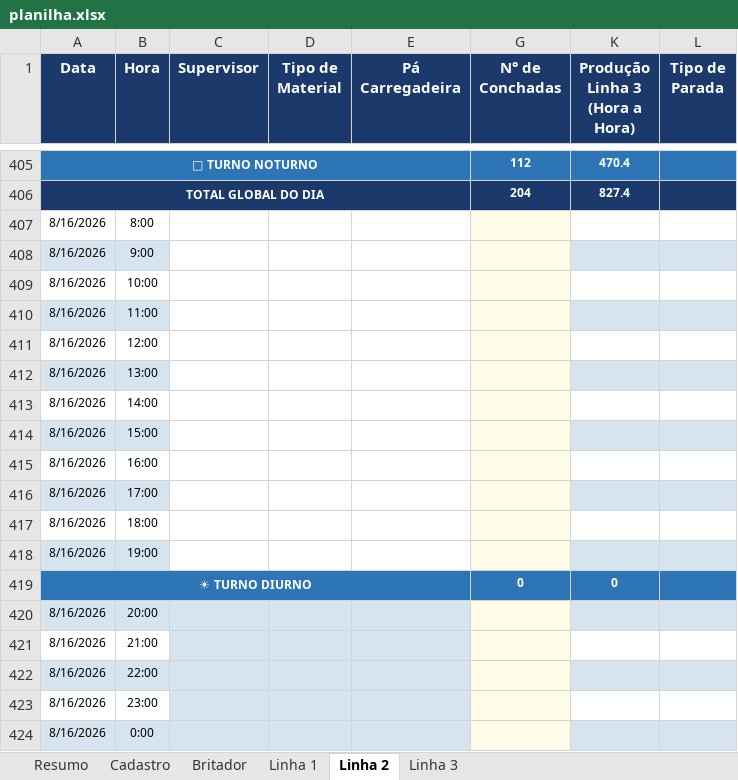
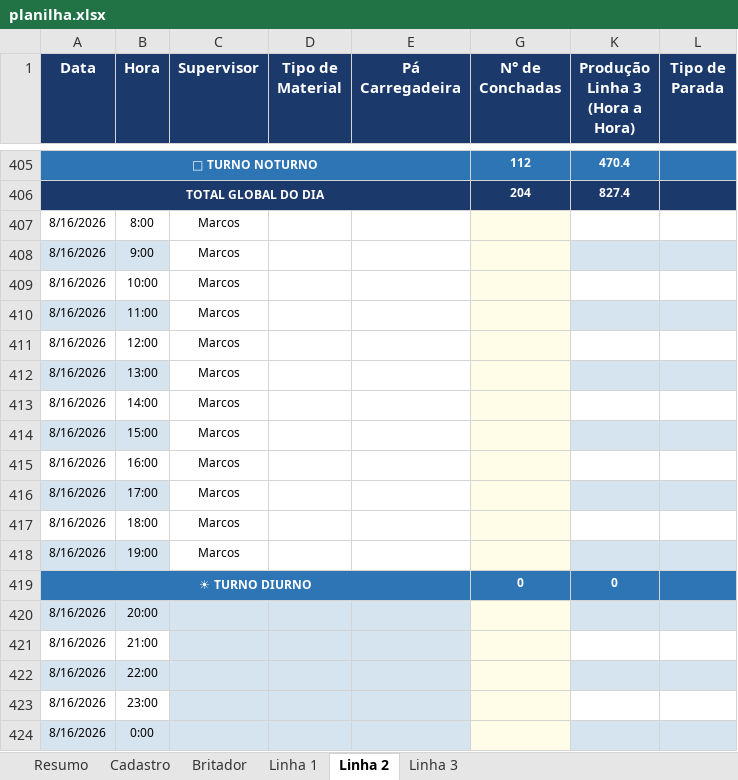
Before and after one commit to Plenz-code/BI-IMPACTANTES-PLANTA, an Excel workbook: planilha.xlsx, sheet Linha 2, drawn as a sheet; only a part is shown, gaps mark what is left out; values as stored, in another font and other column widths than the file's, no borders; the diff names each change by its address in the sheet, - before the commit and + after, or states it on an @@ line.

```diff
--- a/planilha.xlsx (sheet Linha 2)
+++ b/planilha.xlsx (sheet Linha 2)
-C407:C418 (Supervisor): (empty)
+C407:C418 (Supervisor): Marcos
```
Also changed, not shown: sheet Linha 1, sheet Linha 3.
